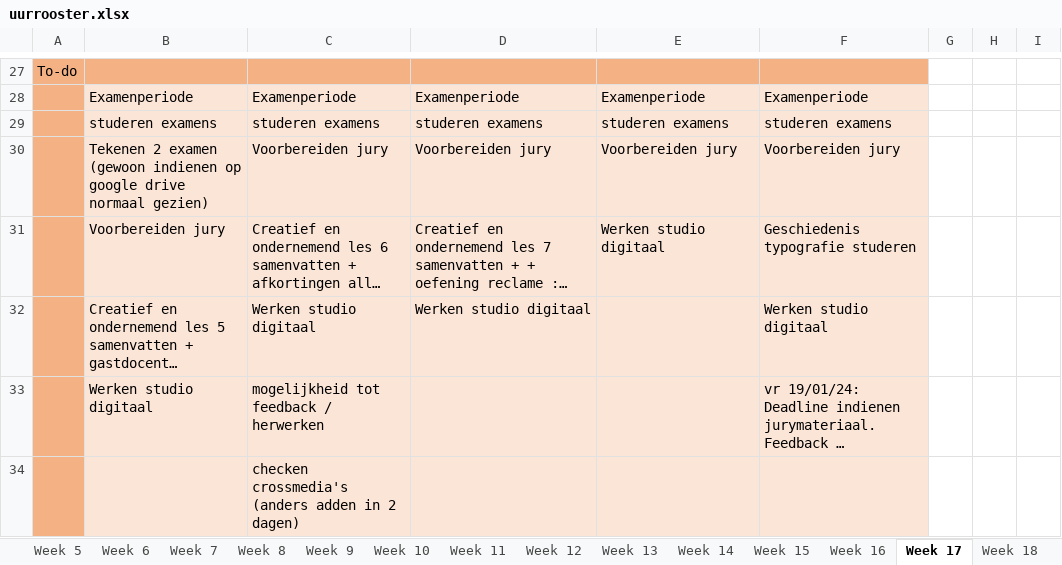
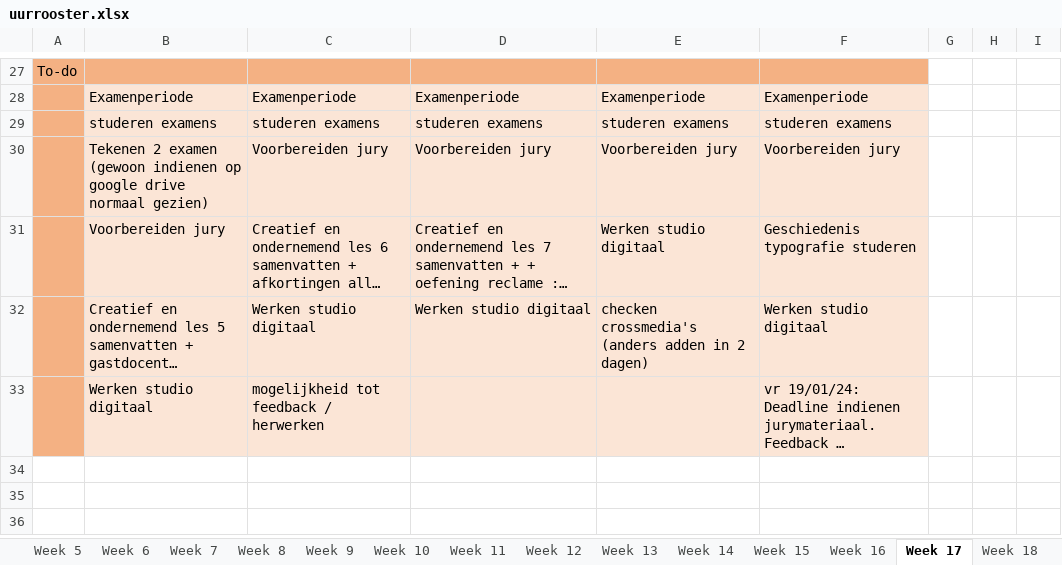
Before and after one commit to ninjahisser/LUCA-2, an Excel workbook: uurrooster.xlsx, sheet Week 17, drawn as a sheet; only a part is shown, gaps mark what is left out; long unchanged cells end in …; values as stored, in another font and other column widths than the file's, no borders; conditional formats not drawn; the diff names each change by its address in the sheet, - before the commit and + after, or states it on an @@ line.

```diff
--- a/uurrooster.xlsx (sheet Week 17)
+++ b/uurrooster.xlsx (sheet Week 17)
-E32: (empty)
+E32: checken crossmedia's (anders adden in 2 dagen)
-row 34:  |  | checken crossmedia's (anders adden in 2 dagen)
```
Also changed, not shown: 17 other files.
